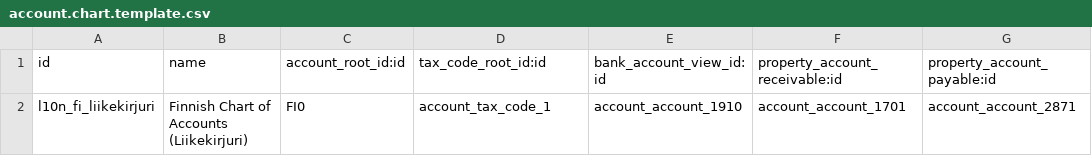
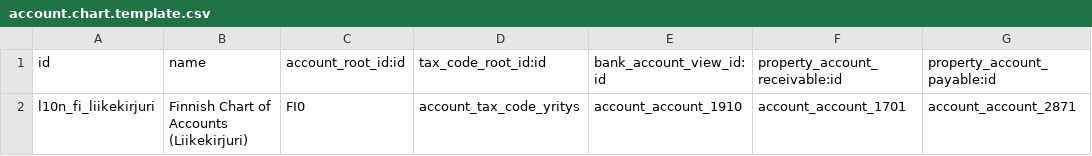
Before and after one commit to OCA/l10n-finland, a CSV file: l10n_fi_liikekirjuri/data/account.chart.template.csv, drawn as a sheet; only a part is shown; the diff names each change by its address in the sheet, - before the commit and + after, or states it on an @@ line.

```diff
--- a/l10n_fi_liikekirjuri/data/account.chart.template.csv
+++ b/l10n_fi_liikekirjuri/data/account.chart.template.csv
-D2 (tax_code_root_id:id): account_tax_code_1
+D2 (tax_code_root_id:id): account_tax_code_yritys
```
Also changed, not shown: l10n_fi_liikekirjuri/data/account.tax.template.csv, 1 other file.
